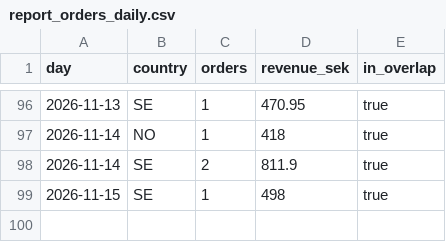
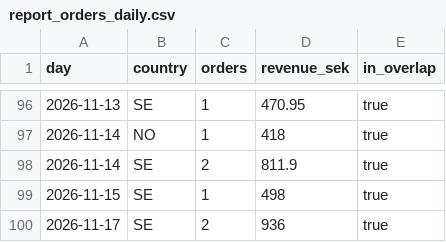
Before and after one commit to tiendatpham2407-bot/dashboard, a CSV file: report_orders_daily.csv, drawn as a sheet; only a part is shown, gaps mark what is left out.

Commit message:
Cập nhật report_orders_daily.csv 2026-11-18 09:35

```diff
--- a/report_orders_daily.csv
+++ b/report_orders_daily.csv
@@ -99 +99,2 @@ day,country,orders,revenue_sek,in_overlap
 2026-11-15,SE,1,498,true
+2026-11-17,SE,2,936,true
```
